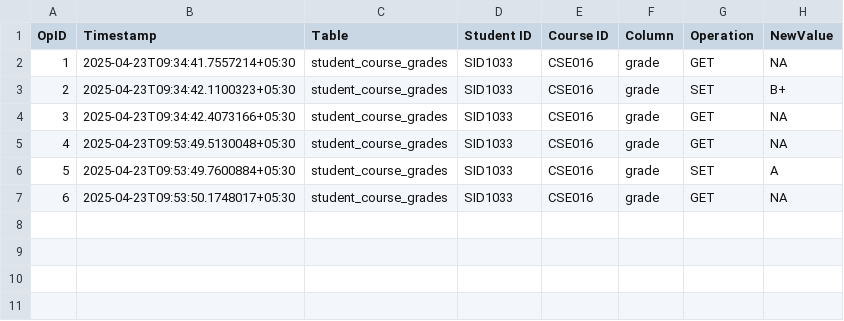
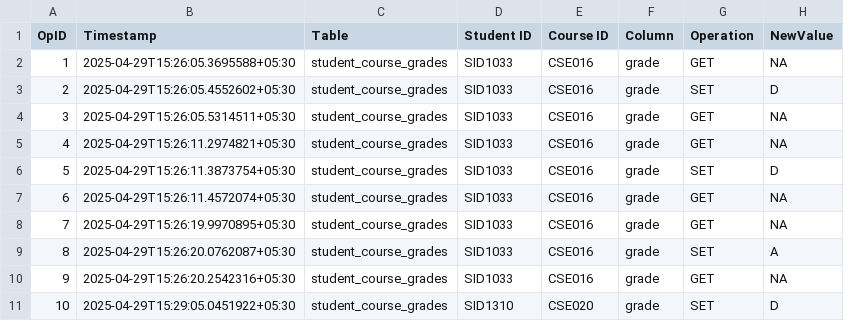
Before and after one commit to subham-agarwal05/Data-Synchronization-Across-Heterogeneous-Systems, a CSV file: src/data/postgres_oplog.csv, drawn as a sheet; addresses are those after the commit; the diff names each change by its address in the sheet, - before the commit and + after, or states it on an @@ line.

Commit message:
Postgres Done

```diff
--- a/src/data/postgres_oplog.csv
+++ b/src/data/postgres_oplog.csv
+row 2: 1 | 2025-04-29T15:26:05.3695588+05:30 | student_course_grades | SID1033 | CSE016 | grade | GET | NA
+row 3: 2 | 2025-04-29T15:26:05.4552602+05:30 | student_course_grades | SID1033 | CSE016 | grade | SET | D
@@ column A (OpID) renumbered between rows 4 and 10 @@
-B4 (Timestamp): 2025-04-23T09:34:41.7557214+05:30
+B4 (Timestamp): 2025-04-29T15:26:05.5314511+05:30
+row 5: 4 | 2025-04-29T15:26:11.2974821+05:30 | student_course_grades | SID1033 | CSE016 | grade | GET | NA
-B6 (Timestamp): 2025-04-23T09:34:42.1100323+05:30
+B6 (Timestamp): 2025-04-29T15:26:11.3873754+05:30
-H6 (NewValue): B+
+H6 (NewValue): D
-B7 (Timestamp): 2025-04-23T09:34:42.4073166+05:30
+B7 (Timestamp): 2025-04-29T15:26:11.4572074+05:30
-B8 (Timestamp): 2025-04-23T09:53:49.5130048+05:30
+B8 (Timestamp): 2025-04-29T15:26:19.9970895+05:30
-B9 (Timestamp): 2025-04-23T09:53:49.7600884+05:30
+B9 (Timestamp): 2025-04-29T15:26:20.0762087+05:30
-B10 (Timestamp): 2025-04-23T09:53:50.1748017+05:30
+B10 (Timestamp): 2025-04-29T15:26:20.2542316+05:30
+row 11: 10 | 2025-04-29T15:29:05.0451922+05:30 | student_course_grades | SID1310 | CSE020 | grade | SET | D
```
Also changed, not shown: 2 other files.
